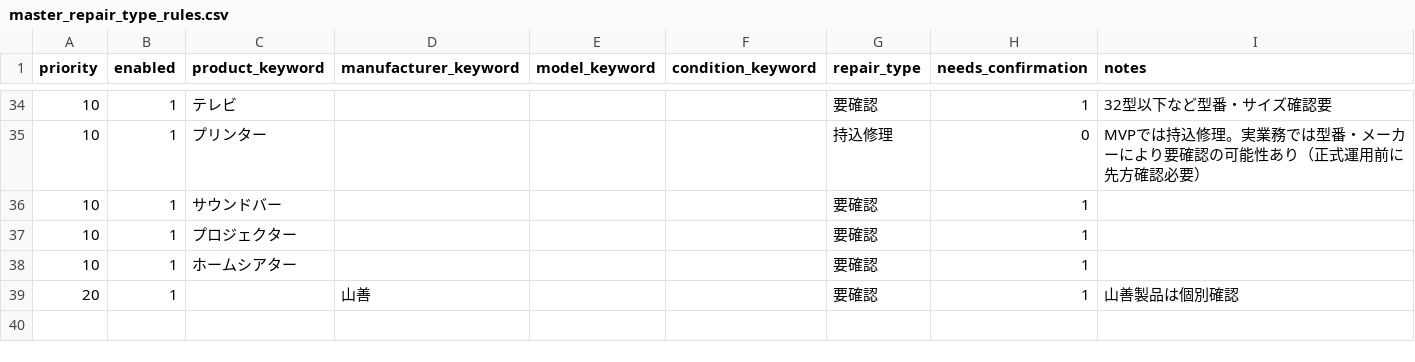
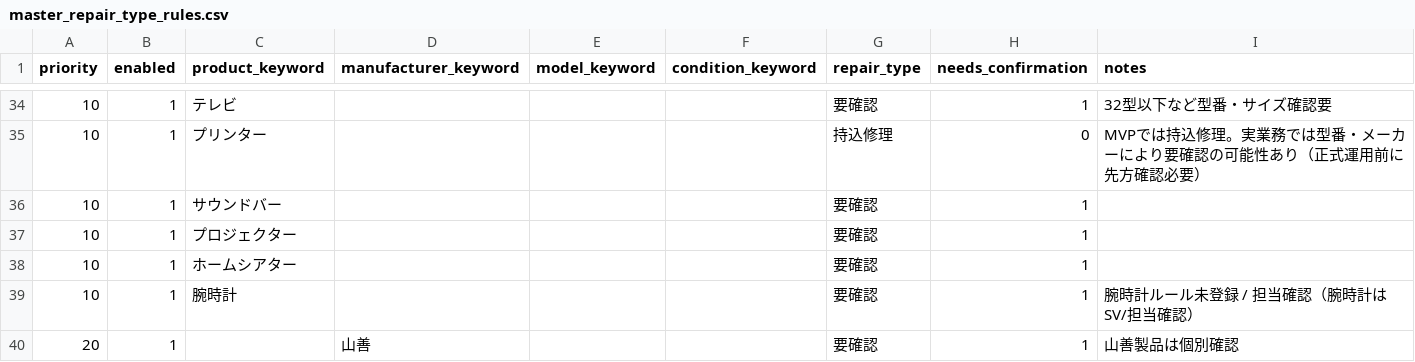
Before and after one commit to shigeki2026-tech/WRT-helpr, a CSV file: data/master_repair_type_rules.csv, drawn as a sheet; only a part is shown, gaps mark what is left out; the diff names each change by its address in the sheet, - before the commit and + after, or states it on an @@ line.

```diff
--- a/data/master_repair_type_rules.csv
+++ b/data/master_repair_type_rules.csv
+row 39: 10 | 1 | 腕時計 |  |  |  | 要確認 | 1 | 腕時計ルール未登録 / 担当確認（腕時計はSV/担当確認）
```
Also changed, not shown: data/master_manufacturer_groups.csv, data/master_product_alias.csv, 3 other files.
